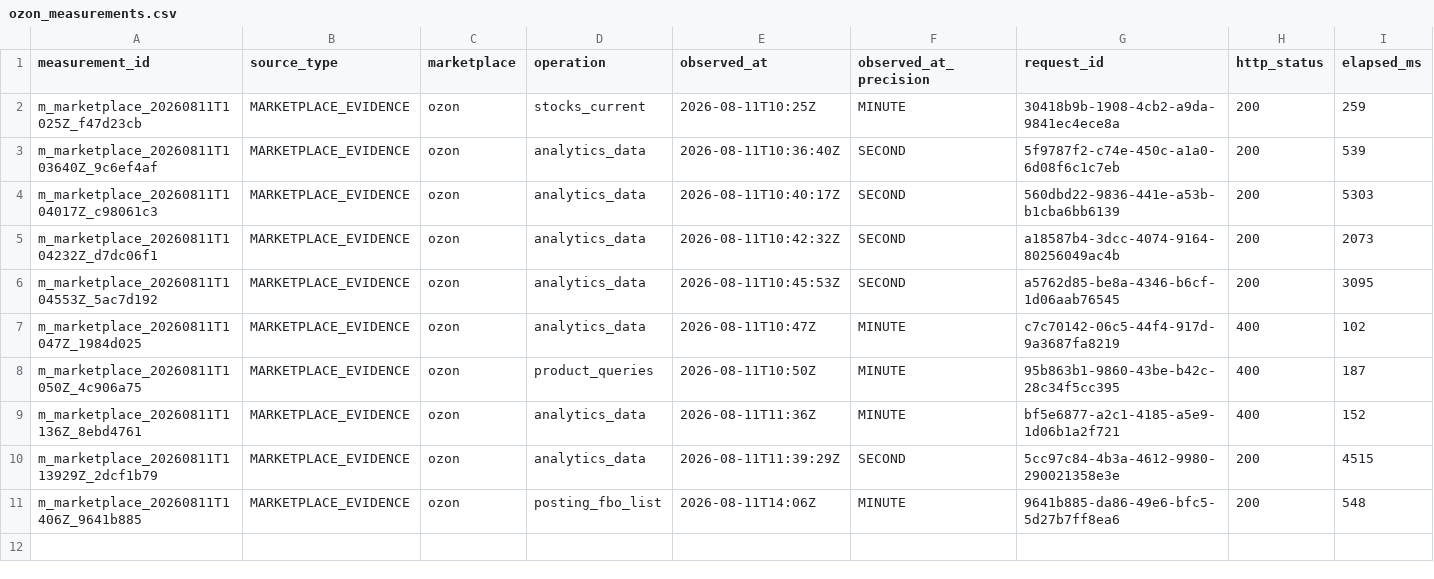
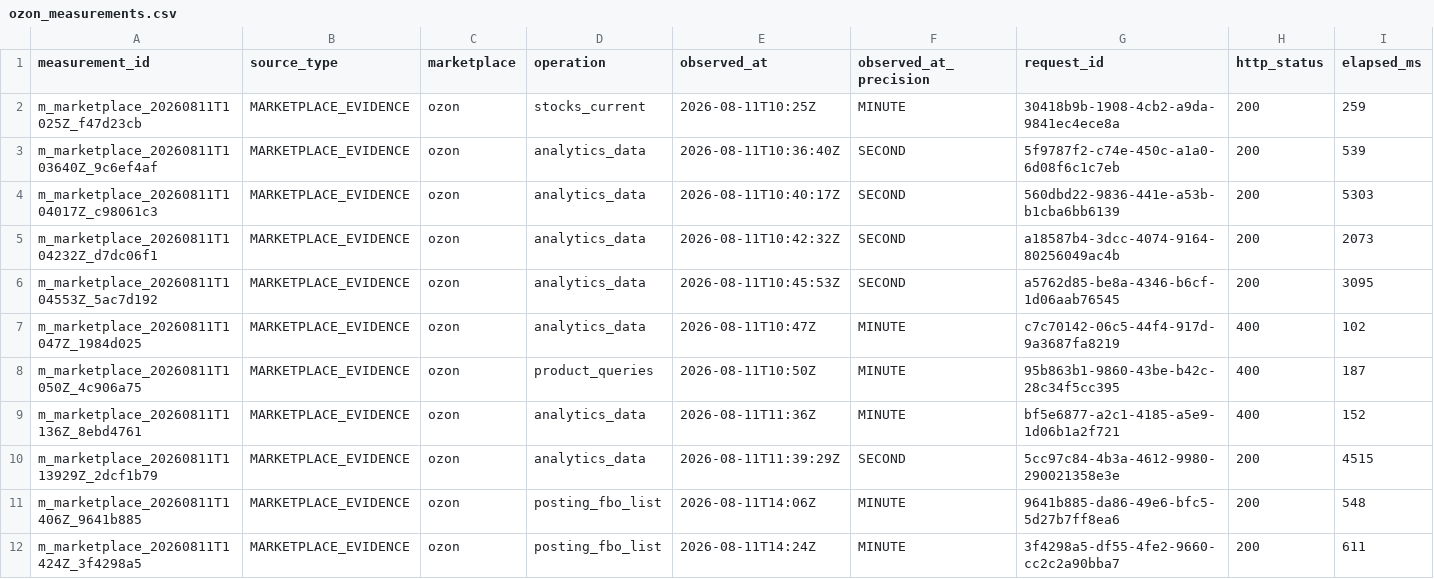
Before and after one commit to MaksimUnimax/blood_sand, a CSV file: marketing/data/registry/ozon_measurements.csv, drawn as a sheet; only a part is shown; rows hold the shown columns only; the diff names each change by its address in the sheet, - before the commit and + after, or states it on an @@ line.

Commit message:
data: register Ozon FBO offset pagination probe

```diff
--- a/marketing/data/registry/ozon_measurements.csv
+++ b/marketing/data/registry/ozon_measurements.csv
+row 12: m_marketplace_20260811T1424Z_3f4298a5 | MARKETPLACE_EVIDENCE | ozon | posting_fbo_list | 2026-08-11T14:24Z | MINUTE | 3f4298a5-df55-4fe2-9660-cc2c2a90bba7 | 200 | 611
```
